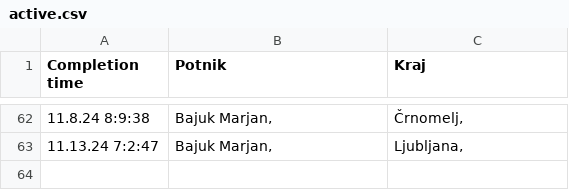
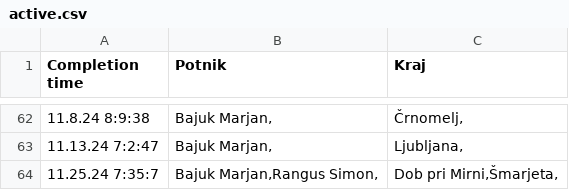
Before and after one commit to SRP-B/dat-nm, a CSV file: active.csv, drawn as a sheet; only a part is shown, gaps mark what is left out; the diff names each change by its address in the sheet, - before the commit and + after, or states it on an @@ line.

Commit message:
Appv12

```diff
--- a/active.csv
+++ b/active.csv
+row 64: 11.25.24 7:35:7 | Bajuk Marjan,Rangus Simon, | Dob pri Mirni,Šmarjeta,
```
